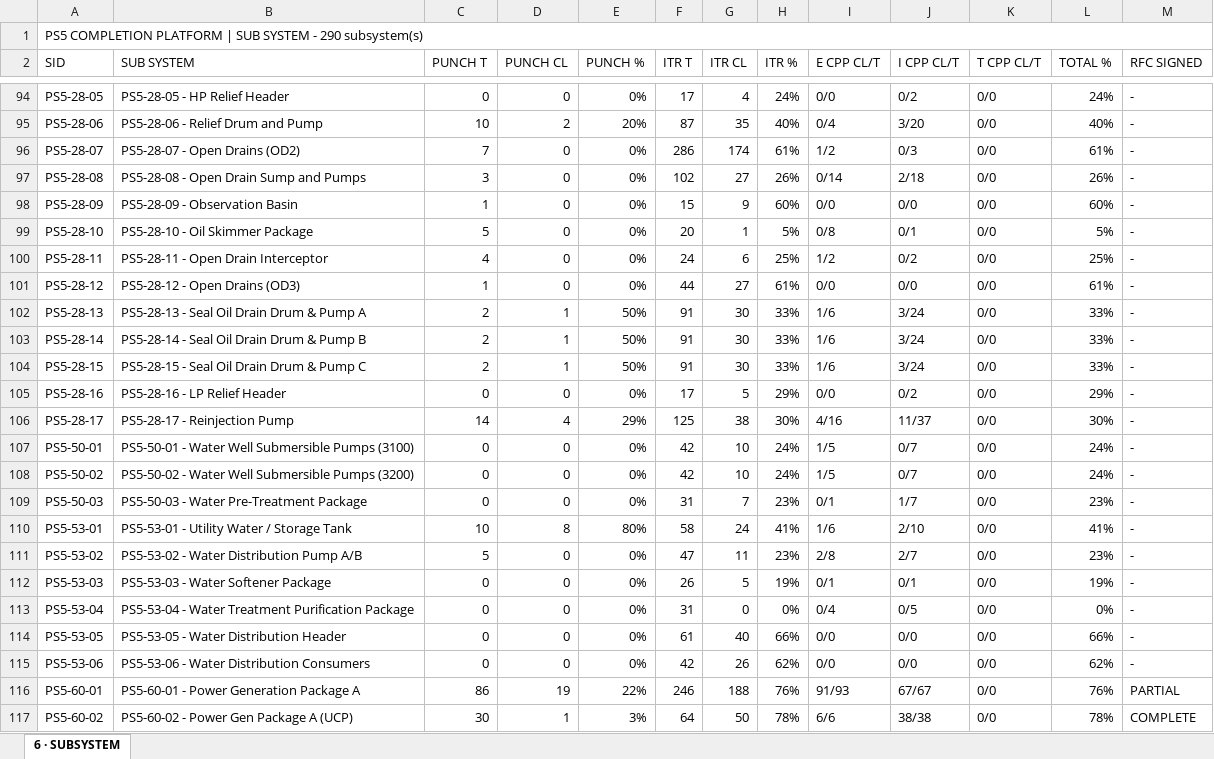
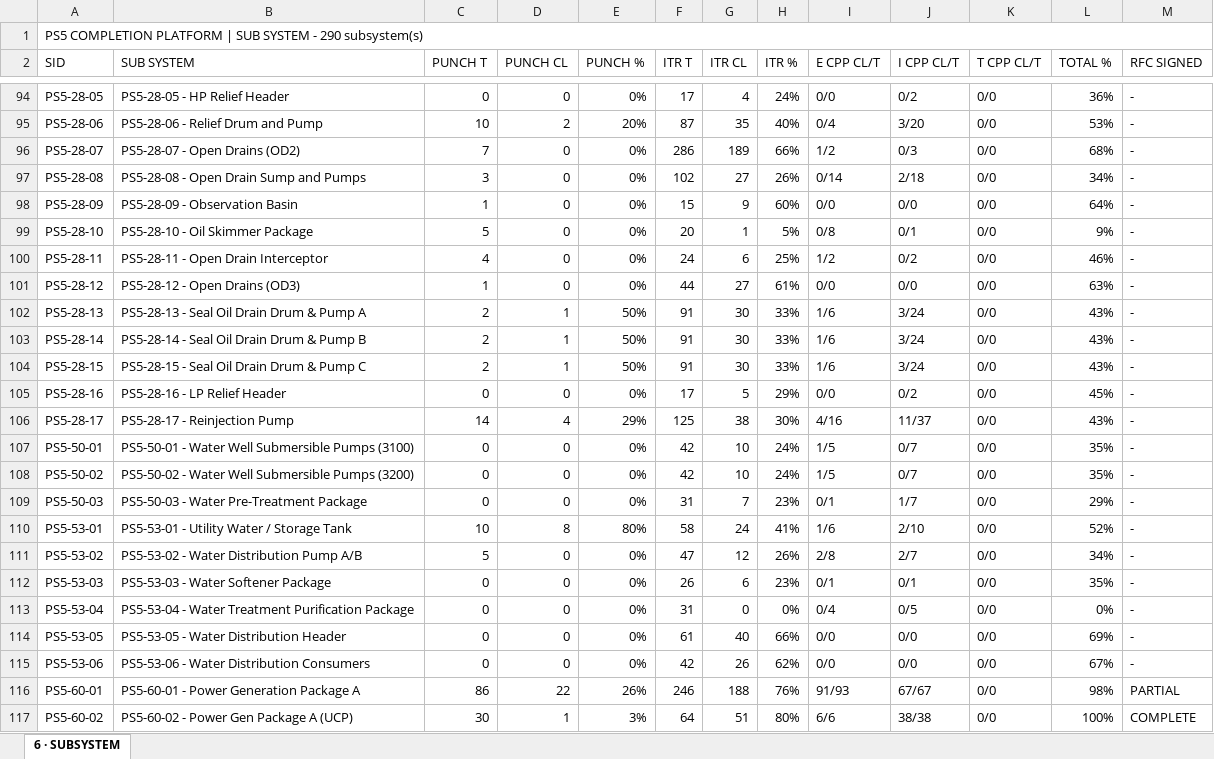
Before and after one commit to Mohamedgawad1/COMPLETION-PROGRESS---KENTPLC, an Excel workbook: EXCEL/6 - SUBSYSTEM.xlsx, sheet 6 · SUBSYSTEM, drawn as a sheet; only a part is shown, gaps mark what is left out; values as stored, in another font and other column widths than the file's, no cell formats; the diff covers the shown part only; the diff names each change by its address in the sheet, - before the commit and + after, or states it on an @@ line.

```diff
--- a/EXCEL/6 - SUBSYSTEM.xlsx (sheet 6 · SUBSYSTEM)
+++ b/EXCEL/6 - SUBSYSTEM.xlsx (sheet 6 · SUBSYSTEM)
-L94 (TOTAL %): 24%
+L94 (TOTAL %): 36%
-L95 (TOTAL %): 40%
+L95 (TOTAL %): 53%
-G96 (ITR CL): 174
+G96 (ITR CL): 189
-H96 (ITR %): 61%
+H96 (ITR %): 66%
-L96 (TOTAL %): 61%
+L96 (TOTAL %): 68%
-L97 (TOTAL %): 26%
+L97 (TOTAL %): 34%
-L98 (TOTAL %): 60%
+L98 (TOTAL %): 64%
-L99 (TOTAL %): 5%
+L99 (TOTAL %): 9%
-L100 (TOTAL %): 25%
+L100 (TOTAL %): 46%
-L101 (TOTAL %): 61%
+L101 (TOTAL %): 63%
-L102:L104 (TOTAL %): 33%
+L102:L104 (TOTAL %): 43%
-L105 (TOTAL %): 29%
+L105 (TOTAL %): 45%
-L106 (TOTAL %): 30%
+L106 (TOTAL %): 43%
-L107:L108 (TOTAL %): 24%
+L107:L108 (TOTAL %): 35%
-L109 (TOTAL %): 23%
+L109 (TOTAL %): 29%
-L110 (TOTAL %): 41%
+L110 (TOTAL %): 52%
-G111 (ITR CL): 11
+G111 (ITR CL): 12
-H111 (ITR %): 23%
+H111 (ITR %): 26%
-L111 (TOTAL %): 23%
+L111 (TOTAL %): 34%
-G112 (ITR CL): 5
+G112 (ITR CL): 6
-H112 (ITR %): 19%
+H112 (ITR %): 23%
-L112 (TOTAL %): 19%
+L112 (TOTAL %): 35%
-L114 (TOTAL %): 66%
+L114 (TOTAL %): 69%
-L115 (TOTAL %): 62%
+L115 (TOTAL %): 67%
-D116 (PUNCH CL): 19
+D116 (PUNCH CL): 22
-E116 (PUNCH %): 22%
+E116 (PUNCH %): 26%
-L116 (TOTAL %): 76%
+L116 (TOTAL %): 98%
-G117 (ITR CL): 50
+G117 (ITR CL): 51
-H117 (ITR %): 78%
+H117 (ITR %): 80%
-L117 (TOTAL %): 78%
+L117 (TOTAL %): 100%
```
Also changed, not shown: 321 edited cells elsewhere in this sheet, cell formats, EXCEL/2 - RFC PROGRESS.xlsx, EXCEL/3 - BLOCKING-REMARKS.xlsx, 8 other files.
